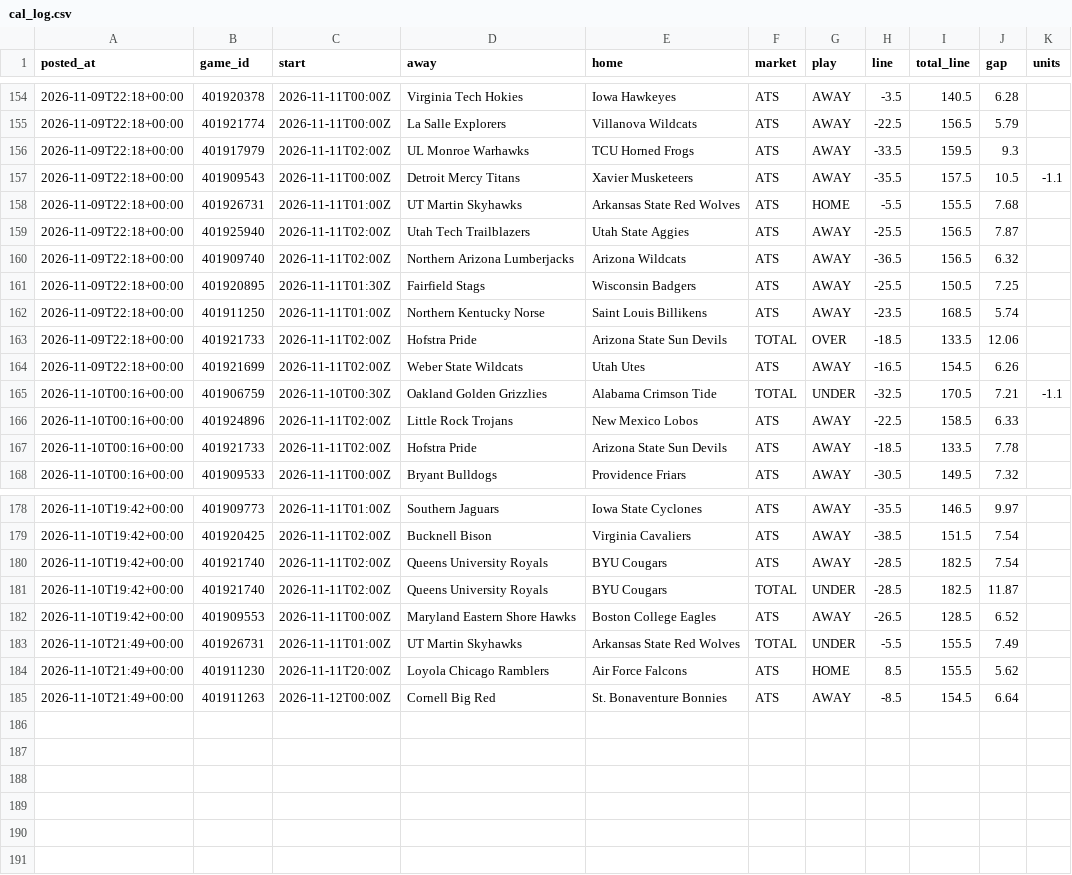
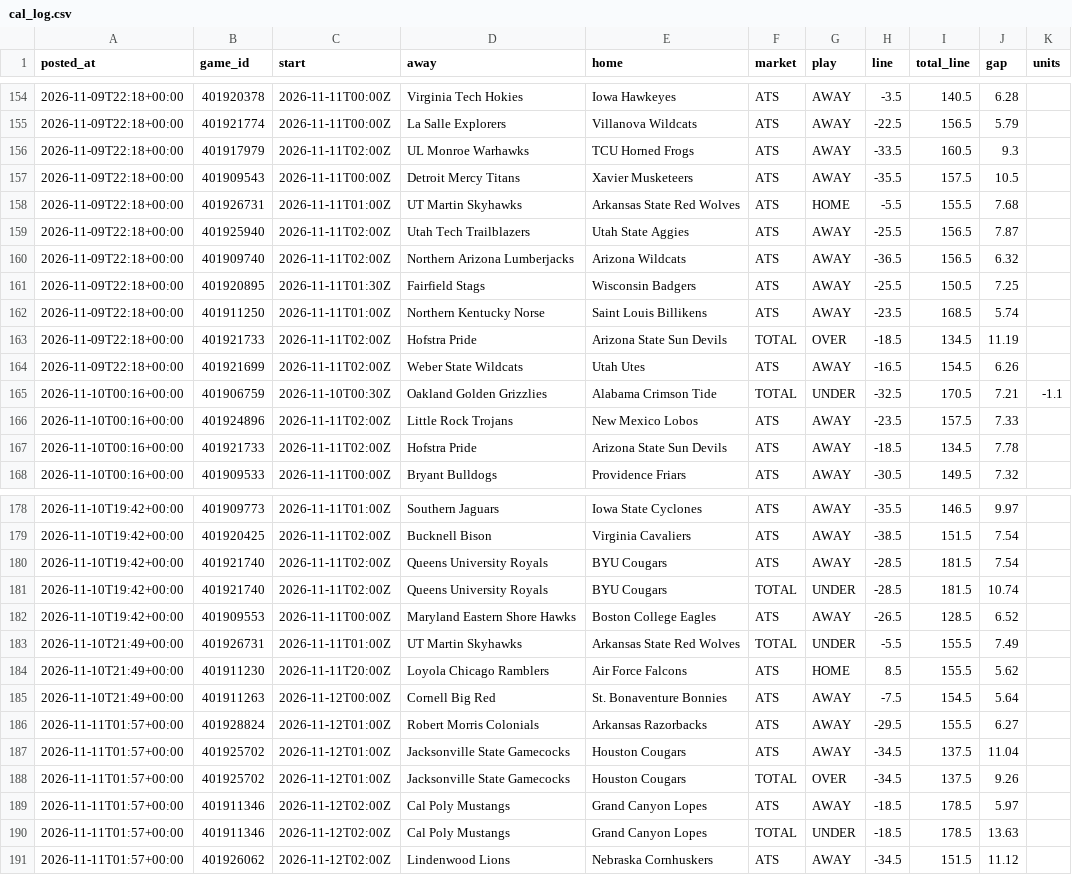
Before and after one commit to patjennings96-ctrl/ncaab-edge-board, a CSV file: data/history/cal_log.csv, drawn as a sheet; only a part is shown, gaps mark what is left out.

```diff
--- a/data/history/cal_log.csv
+++ b/data/history/cal_log.csv
@@ -155,4 +155,4 @@ posted_at,game_id,start,away,home,market,play,line,total_line,gap,units
 2026-11-09T22:18+00:00,401921774,2026-11-11T00:00Z,La Salle Explorers,Villanova Wildcats,ATS,AWAY,-22.5,156.5,5.79,
-2026-11-09T22:18+00:00,401917979,2026-11-11T02:00Z,UL Monroe Warhawks,TCU Horned Frogs,ATS,AWAY,-33.5,159.5,9.3,
-2026-11-09T22:18+00:00,401909543,2026-11-11T00:00Z,Detroit Mercy Titans,Xavier Musketeers,ATS,AWAY,-35.5,157.5,10.5,-1.1
+2026-11-09T22:18+00:00,401917979,2026-11-11T02:00Z,UL Monroe Warhawks,TCU Horned Frogs,ATS,AWAY,-33.5,160.5,9.3,
+2026-11-09T22:18+00:00,401909543,2026-11-11T00:00Z,Detroit Mercy Titans,Xavier Musketeers,ATS,AWAY,-35.5,157.5,10.5,
 2026-11-09T22:18+00:00,401926731,2026-11-11T01:00Z,UT Martin Skyhawks,Arkansas State Red Wolves,ATS,HOME,-5.5,155.5,7.68,
@@ -162,7 +162,7 @@ posted_at,game_id,start,away,home,market,play,line,total_line,gap,units
 2026-11-09T22:18+00:00,401911250,2026-11-11T01:00Z,Northern Kentucky Norse,Saint Louis Billikens,ATS,AWAY,-23.5,168.5,5.74,
-2026-11-09T22:18+00:00,401921733,2026-11-11T02:00Z,Hofstra Pride,Arizona State Sun Devils,TOTAL,OVER,-18.5,133.5,12.06,
+2026-11-09T22:18+00:00,401921733,2026-11-11T02:00Z,Hofstra Pride,Arizona State Sun Devils,TOTAL,OVER,-18.5,134.5,11.19,
 2026-11-09T22:18+00:00,401921699,2026-11-11T02:00Z,Weber State Wildcats,Utah Utes,ATS,AWAY,-16.5,154.5,6.26,
 2026-11-10T00:16+00:00,401906759,2026-11-10T00:30Z,Oakland Golden Grizzlies,Alabama Crimson Tide,TOTAL,UNDER,-32.5,170.5,7.21,-1.1
-2026-11-10T00:16+00:00,401924896,2026-11-11T02:00Z,Little Rock Trojans,New Mexico Lobos,ATS,AWAY,-22.5,158.5,6.33,
-2026-11-10T00:16+00:00,401921733,2026-11-11T02:00Z,Hofstra Pride,Arizona State Sun Devils,ATS,AWAY,-18.5,133.5,7.78,
+2026-11-10T00:16+00:00,401924896,2026-11-11T02:00Z,Little Rock Trojans,New Mexico Lobos,ATS,AWAY,-23.5,157.5,7.33,
+2026-11-10T00:16+00:00,401921733,2026-11-11T02:00Z,Hofstra Pride,Arizona State Sun Devils,ATS,AWAY,-18.5,134.5,7.78,
 2026-11-10T00:16+00:00,401909533,2026-11-11T00:00Z,Bryant Bulldogs,Providence Friars,ATS,AWAY,-30.5,149.5,7.32,
@@ -179,4 +179,4 @@ posted_at,game_id,start,away,home,market,play,line,total_line,gap,units
 2026-11-10T19:42+00:00,401920425,2026-11-11T02:00Z,Bucknell Bison,Virginia Cavaliers,ATS,AWAY,-38.5,151.5,7.54,
-2026-11-10T19:42+00:00,401921740,2026-11-11T02:00Z,Queens University Royals,BYU Cougars,ATS,AWAY,-28.5,182.5,7.54,
-2026-11-10T19:42+00:00,401921740,2026-11-11T02:00Z,Queens University Royals,BYU Cougars,TOTAL,UNDER,-28.5,182.5,11.87,
+2026-11-10T19:42+00:00,401921740,2026-11-11T02:00Z,Queens University Royals,BYU Cougars,ATS,AWAY,-28.5,181.5,7.54,
+2026-11-10T19:42+00:00,401921740,2026-11-11T02:00Z,Queens University Royals,BYU Cougars,TOTAL,UNDER,-28.5,181.5,10.74,
 2026-11-10T19:42+00:00,401909553,2026-11-11T00:00Z,Maryland Eastern Shore Hawks,Boston College Eagles,ATS,AWAY,-26.5,128.5,6.52,
@@ -184,2 +184,8 @@ posted_at,game_id,start,away,home,market,play,line,total_line,gap,units
 2026-11-10T21:49+00:00,401911230,2026-11-11T20:00Z,Loyola Chicago Ramblers,Air Force Falcons,ATS,HOME,8.5,155.5,5.62,
-2026-11-10T21:49+00:00,401911263,2026-11-12T00:00Z,Cornell Big Red,St. Bonaventure Bonnies,ATS,AWAY,-8.5,154.5,6.64,
+2026-11-10T21:49+00:00,401911263,2026-11-12T00:00Z,Cornell Big Red,St. Bonaventure Bonnies,ATS,AWAY,-7.5,154.5,5.64,
+2026-11-11T01:57+00:00,401928824,2026-11-12T01:00Z,Robert Morris Colonials,Arkansas Razorbacks,ATS,AWAY,-29.5,155.5,6.27,
+2026-11-11T01:57+00:00,401925702,2026-11-12T01:00Z,Jacksonville State Gamecocks,Houston Cougars,ATS,AWAY,-34.5,137.5,11.04,
+2026-11-11T01:57+00:00,401925702,2026-11-12T01:00Z,Jacksonville State Gamecocks,Houston Cougars,TOTAL,OVER,-34.5,137.5,9.26,
+2026-11-11T01:57+00:00,401911346,2026-11-12T02:00Z,Cal Poly Mustangs,Grand Canyon Lopes,ATS,AWAY,-18.5,178.5,5.97,
+2026-11-11T01:57+00:00,401911346,2026-11-12T02:00Z,Cal Poly Mustangs,Grand Canyon Lopes,TOTAL,UNDER,-18.5,178.5,13.63,
+2026-11-11T01:57+00:00,401926062,2026-11-12T02:00Z,Lindenwood Lions,Nebraska Cornhuskers,ATS,AWAY,-34.5,151.5,11.12,
```
Also changed, not shown: data/history/card_log.csv, data/history/odds_snapshots.csv, 5 other files.
